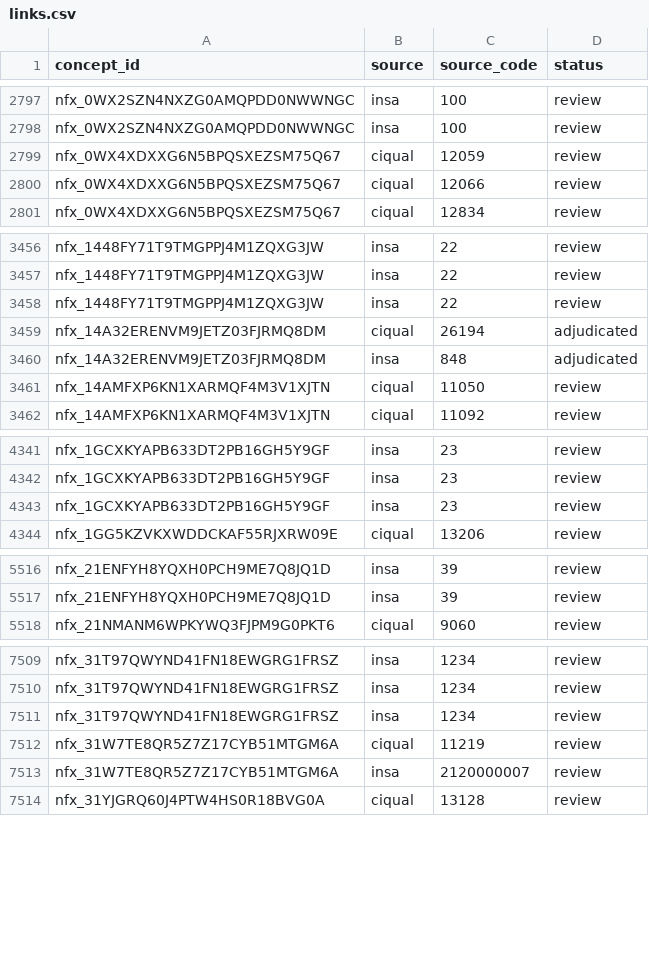
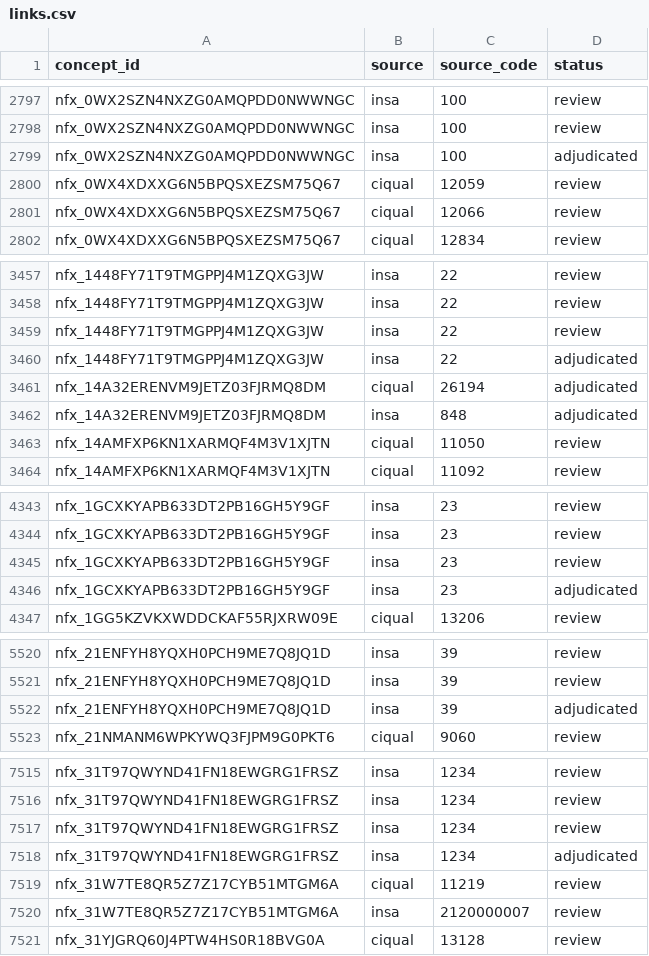
Before and after one commit to BetuelRS/NutriDB, a CSV file: mappings/links.csv, drawn as a sheet; only a part is shown, gaps mark what is left out; the diff covers the shown part only.

```diff
--- a/mappings/links.csv
+++ b/mappings/links.csv
@@ -2798,2 +2798,3 @@ nfx_0WX2SZN4NXZG0AMQPDD0NWWNGC,insa,100,review
 nfx_0WX2SZN4NXZG0AMQPDD0NWWNGC,insa,100,review
+nfx_0WX2SZN4NXZG0AMQPDD0NWWNGC,insa,100,adjudicated
 nfx_0WX4XDXXG6N5BPQSXEZSM75Q67,ciqual,12059,review
@@ -3458,2 +3459,3 @@ nfx_1448FY71T9TMGPPJ4M1ZQXG3JW,insa,22,review
 nfx_1448FY71T9TMGPPJ4M1ZQXG3JW,insa,22,review
+nfx_1448FY71T9TMGPPJ4M1ZQXG3JW,insa,22,adjudicated
 nfx_14A32ERENVM9JETZ03FJRMQ8DM,ciqual,26194,adjudicated
@@ -4343,2 +4345,3 @@ nfx_1GCXKYAPB633DT2PB16GH5Y9GF,insa,23,review
 nfx_1GCXKYAPB633DT2PB16GH5Y9GF,insa,23,review
+nfx_1GCXKYAPB633DT2PB16GH5Y9GF,insa,23,adjudicated
 nfx_1GG5KZVKXWDDCKAF55RJXRW09E,ciqual,13206,review
@@ -5517,2 +5521,3 @@ nfx_21ENFYH8YQXH0PCH9ME7Q8JQ1D,insa,39,review
 nfx_21ENFYH8YQXH0PCH9ME7Q8JQ1D,insa,39,review
+nfx_21ENFYH8YQXH0PCH9ME7Q8JQ1D,insa,39,adjudicated
 nfx_21NMANM6WPKYWQ3FJPM9G0PKT6,ciqual,9060,review
@@ -7511,2 +7517,3 @@ nfx_31T97QWYND41FN18EWGRG1FRSZ,insa,1234,review
 nfx_31T97QWYND41FN18EWGRG1FRSZ,insa,1234,review
+nfx_31T97QWYND41FN18EWGRG1FRSZ,insa,1234,adjudicated
 nfx_31W7TE8QR5Z7Z17CYB51MTGM6A,ciqual,11219,review
```
Also changed, not shown: 4 added rows and 19 edited cells elsewhere in this file.
